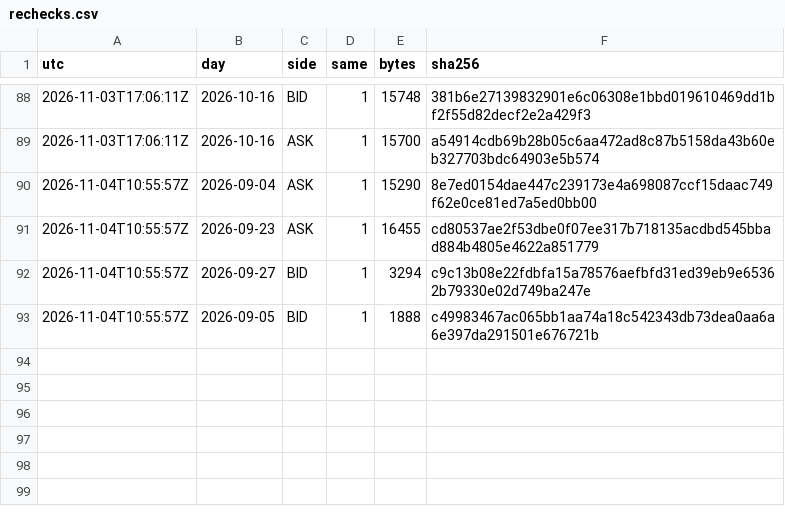
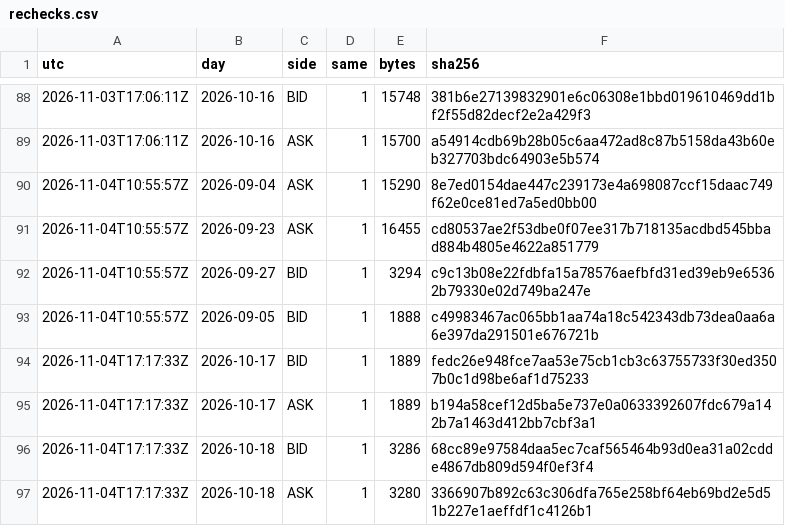
Before and after one commit to Mohamedalhaaj/gold-forward-watch, a CSV file: data/system/rechecks.csv, drawn as a sheet; only a part is shown, gaps mark what is left out.

```diff
--- a/data/system/rechecks.csv
+++ b/data/system/rechecks.csv
@@ -93 +93,5 @@ utc,day,side,same,bytes,sha256
 2026-11-04T10:55:57Z,2026-09-05,BID,1,1888,c49983467ac065bb1aa74a18c542343db73dea0aa6a6e397da291501e676721b
+2026-11-04T17:17:33Z,2026-10-17,BID,1,1889,fedc26e948fce7aa53e75cb1cb3c63755733f30ed3507b0c1d98be6af1d75233
+2026-11-04T17:17:33Z,2026-10-17,ASK,1,1889,b194a58cef12d5ba5e737e0a0633392607fdc679a142b7a1463d412bb7cbf3a1
+2026-11-04T17:17:33Z,2026-10-18,BID,1,3286,68cc89e97584daa5ec7caf565464b93d0ea31a02cdde4867db809d594f0ef3f4
+2026-11-04T17:17:33Z,2026-10-18,ASK,1,3280,3366907b892c63c306dfa765e258bf64eb69bd2e5d51b227e1aeffdf1c4126b1
```
Also changed, not shown: reports/forward_site/system/VolMapSystem.csv, 2 other files.
